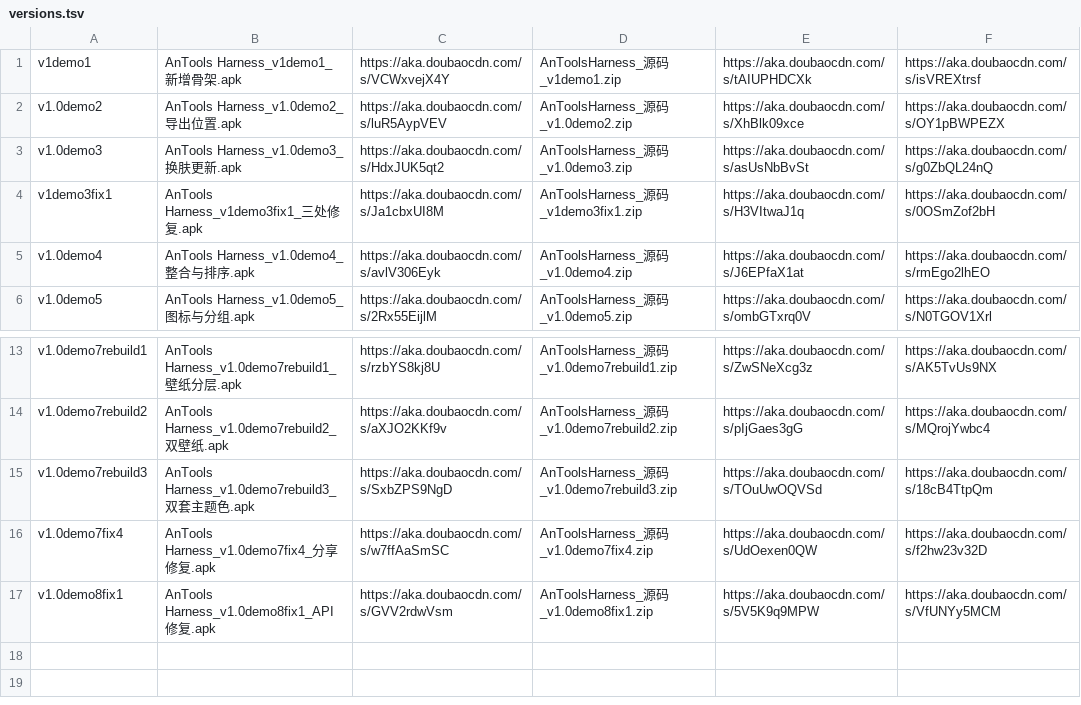
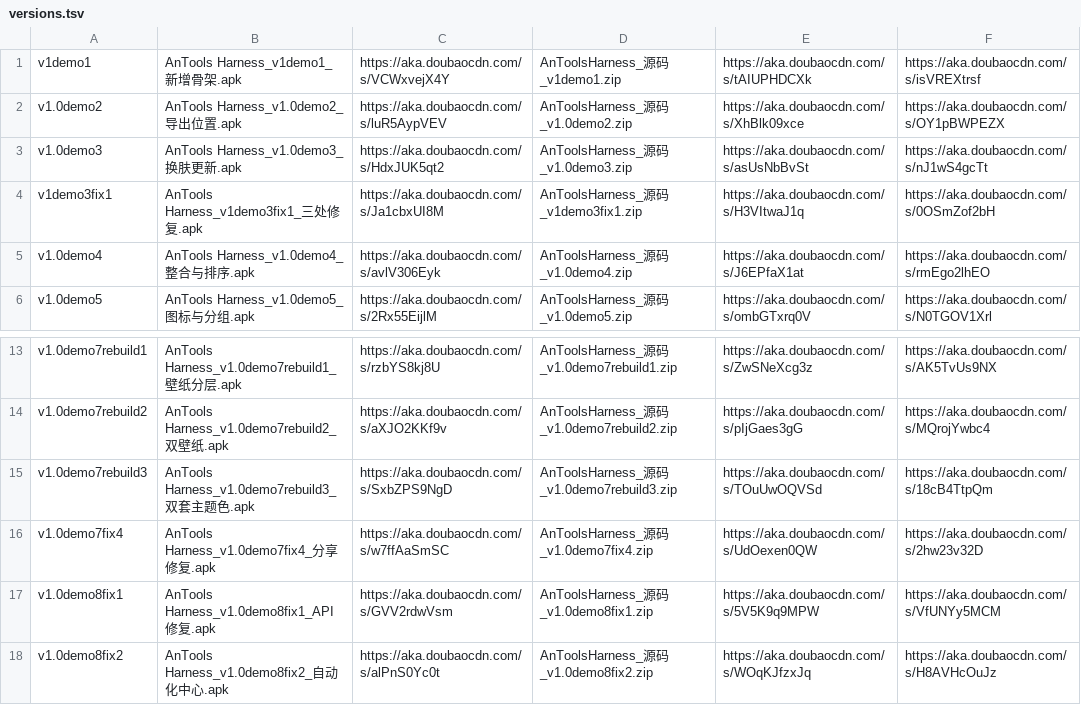
Before and after one commit to LiueCreater/AnTools-Harness, a TSV file: versions.tsv, drawn as a sheet; only a part is shown, gaps mark what is left out.

Commit message:
release: add v1.0demo8fix2

```diff
--- a/versions.tsv
+++ b/versions.tsv
@@ -2,3 +2,3 @@ v1demo1	AnTools Harness_v1demo1_新增骨架.apk	https://aka.doubaocdn.com/s/VCW
 v1.0demo2	AnTools Harness_v1.0demo2_导出位置.apk	https://aka.doubaocdn.com/s/luR5AypVEV	AnToolsHarness_源码_v1.0demo2.zip	https://aka.doubaocdn.com/s/XhBlk09xce	https://aka.doubaocdn.com/s/OY1pBWPEZX
-v1.0demo3	AnTools Harness_v1.0demo3_换肤更新.apk	https://aka.doubaocdn.com/s/HdxJUK5qt2	AnToolsHarness_源码_v1.0demo3.zip	https://aka.doubaocdn.com/s/asUsNbBvSt	https://aka.doubaocdn.com/s/g0ZbQL24nQ
+v1.0demo3	AnTools Harness_v1.0demo3_换肤更新.apk	https://aka.doubaocdn.com/s/HdxJUK5qt2	AnToolsHarness_源码_v1.0demo3.zip	https://aka.doubaocdn.com/s/asUsNbBvSt	https://aka.doubaocdn.com/s/nJ1wS4gcTt
 v1demo3fix1	AnTools Harness_v1demo3fix1_三处修复.apk	https://aka.doubaocdn.com/s/Ja1cbxUI8M	AnToolsHarness_源码_v1demo3fix1.zip	https://aka.doubaocdn.com/s/H3VItwaJ1q	https://aka.doubaocdn.com/s/0OSmZof2bH
@@ -15,3 +15,4 @@ v1.0demo7rebuild2	AnTools Harness_v1.0demo7rebuild2_双壁纸.apk	https://aka.do
 v1.0demo7rebuild3	AnTools Harness_v1.0demo7rebuild3_双套主题色.apk	https://aka.doubaocdn.com/s/SxbZPS9NgD	AnToolsHarness_源码_v1.0demo7rebuild3.zip	https://aka.doubaocdn.com/s/TOuUwOQVSd	https://aka.doubaocdn.com/s/18cB4TtpQm
-v1.0demo7fix4	AnTools Harness_v1.0demo7fix4_分享修复.apk	https://aka.doubaocdn.com/s/w7ffAaSmSC	AnToolsHarness_源码_v1.0demo7fix4.zip	https://aka.doubaocdn.com/s/UdOexen0QW	https://aka.doubaocdn.com/s/f2hw23v32D
+v1.0demo7fix4	AnTools Harness_v1.0demo7fix4_分享修复.apk	https://aka.doubaocdn.com/s/w7ffAaSmSC	AnToolsHarness_源码_v1.0demo7fix4.zip	https://aka.doubaocdn.com/s/UdOexen0QW	https://aka.doubaocdn.com/s/2hw23v32D
 v1.0demo8fix1	AnTools Harness_v1.0demo8fix1_API修复.apk	https://aka.doubaocdn.com/s/GVV2rdwVsm	AnToolsHarness_源码_v1.0demo8fix1.zip	https://aka.doubaocdn.com/s/5V5K9q9MPW	https://aka.doubaocdn.com/s/VfUNYy5MCM
+v1.0demo8fix2	AnTools Harness_v1.0demo8fix2_自动化中心.apk	https://aka.doubaocdn.com/s/alPnS0Yc0t	AnToolsHarness_源码_v1.0demo8fix2.zip	https://aka.doubaocdn.com/s/WOqKJfzxJq	https://aka.doubaocdn.com/s/H8AVHcOuJz
```
